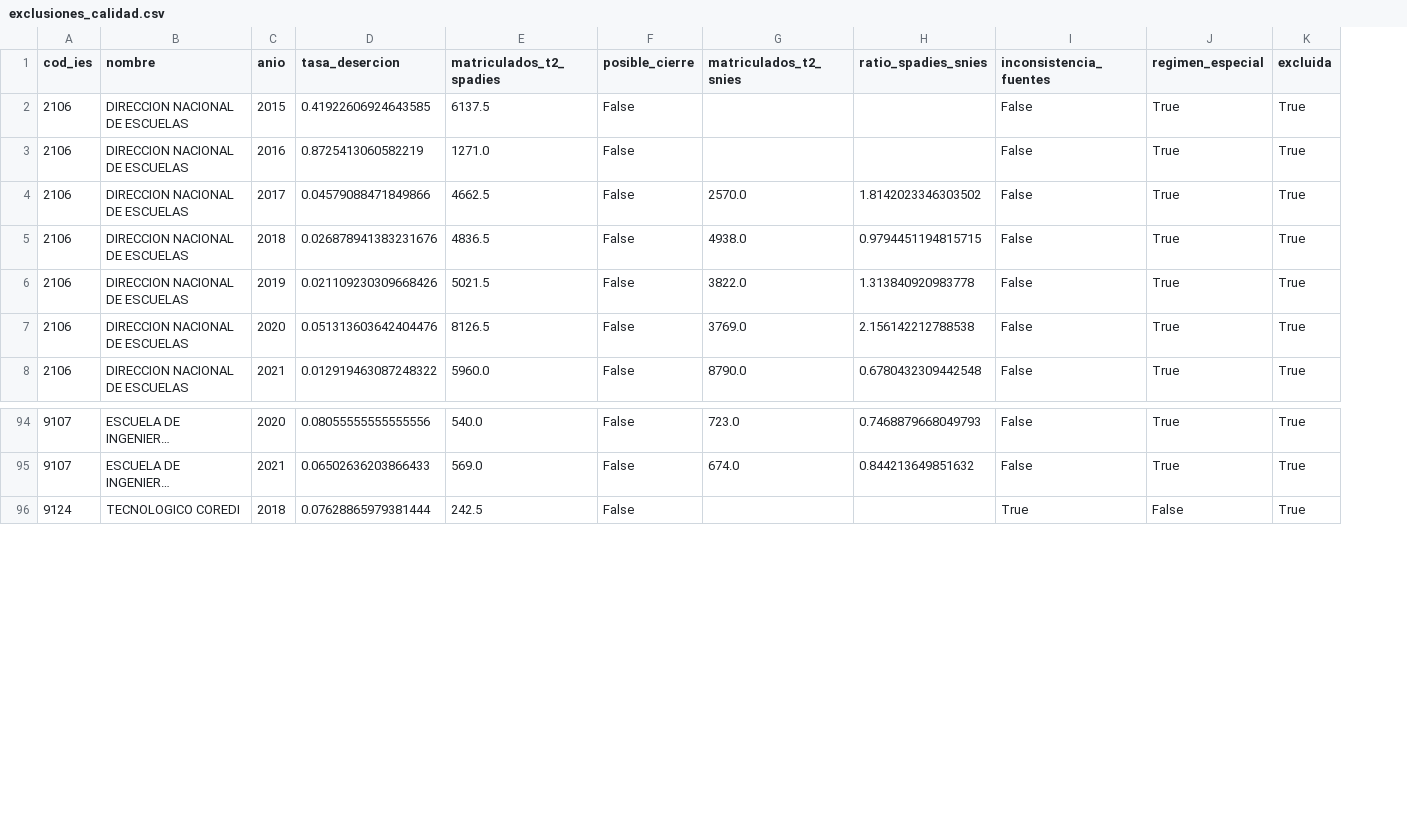
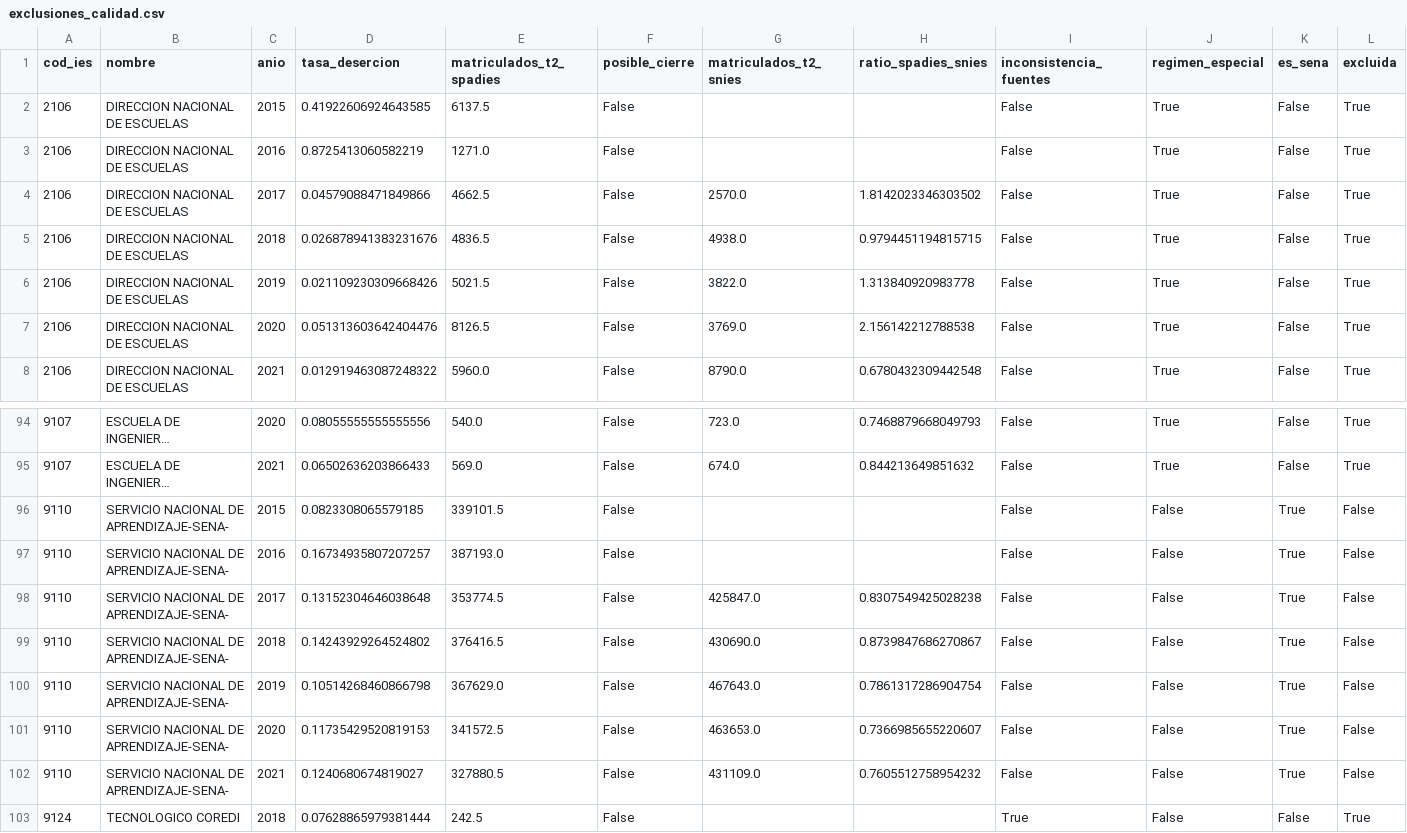
Before and after one commit to miguelmendez04/ProyectoAprendizajeAutomatico, a CSV file: reports/exclusiones_calidad.csv, drawn as a sheet; only a part is shown, gaps mark what is left out; long unchanged cells end in …; the diff names each change by its address in the sheet, - before the commit and + after, or states it on an @@ line.

Commit message:
feat: régimen especial por lista explícita, bandera y opción del SENA, composición oficial/privada y EDA actualizado

```diff
--- a/reports/exclusiones_calidad.csv
+++ b/reports/exclusiones_calidad.csv
+column K (es_sena), rows 2-8: all False; rows 94-95: False | False; row 103: False
+row 96: 9110 | SERVICIO NACIONAL DE APRENDIZAJE-SENA- | 2015 | 0.0823308065579185 | 339101.5 | False |  |  | False | False | True | False
+row 97: 9110 | SERVICIO NACIONAL DE APRENDIZAJE-SENA- | 2016 | 0.16734935807207257 | 387193.0 | False |  |  | False | False | True | False
+row 98: 9110 | SERVICIO NACIONAL DE APRENDIZAJE-SENA- | 2017 | 0.13152304646038648 | 353774.5 | False | 425847.0 | 0.8307549425028238 | False | False | True | False
+row 99: 9110 | SERVICIO NACIONAL DE APRENDIZAJE-SENA- | 2018 | 0.14243929264524802 | 376416.5 | False | 430690.0 | 0.8739847686270867 | False | False | True | False
+row 100: 9110 | SERVICIO NACIONAL DE APRENDIZAJE-SENA- | 2019 | 0.10514268460866798 | 367629.0 | False | 467643.0 | 0.7861317286904754 | False | False | True | False
+row 101: 9110 | SERVICIO NACIONAL DE APRENDIZAJE-SENA- | 2020 | 0.11735429520819153 | 341572.5 | False | 463653.0 | 0.7366985655220607 | False | False | True | False
+row 102: 9110 | SERVICIO NACIONAL DE APRENDIZAJE-SENA- | 2021 | 0.1240680674819027 | 327880.5 | False | 431109.0 | 0.7605512758954232 | False | False | True | False
```
Also changed, not shown: reports/tasas_altas.csv, 12 other files.
